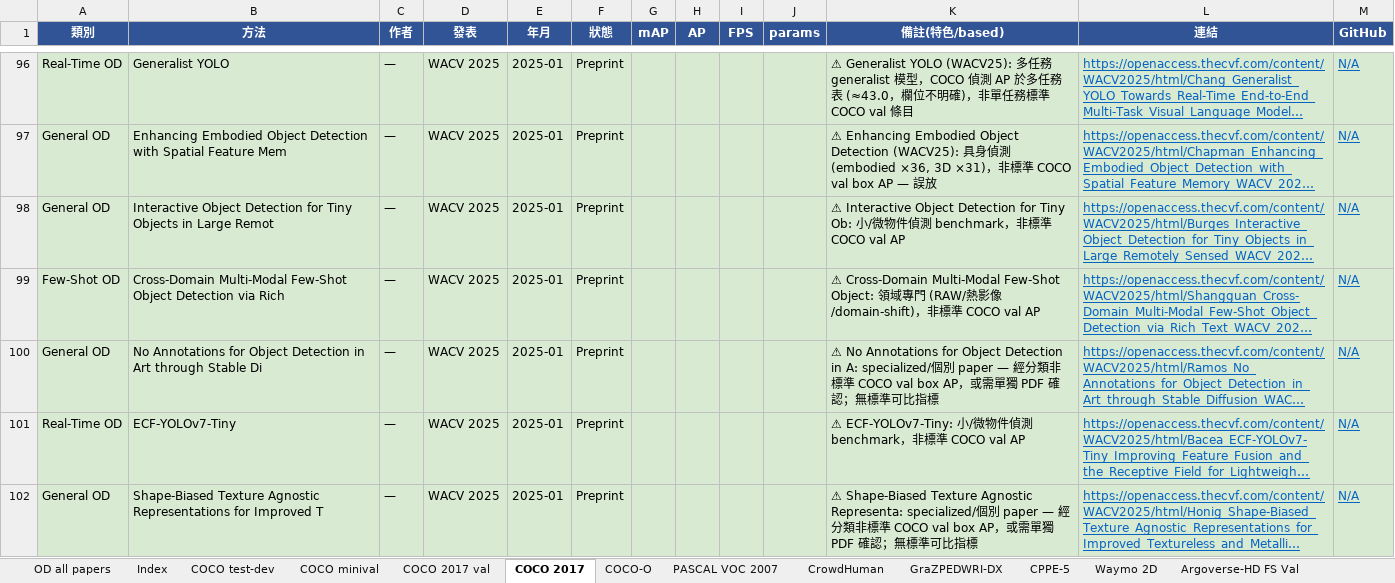
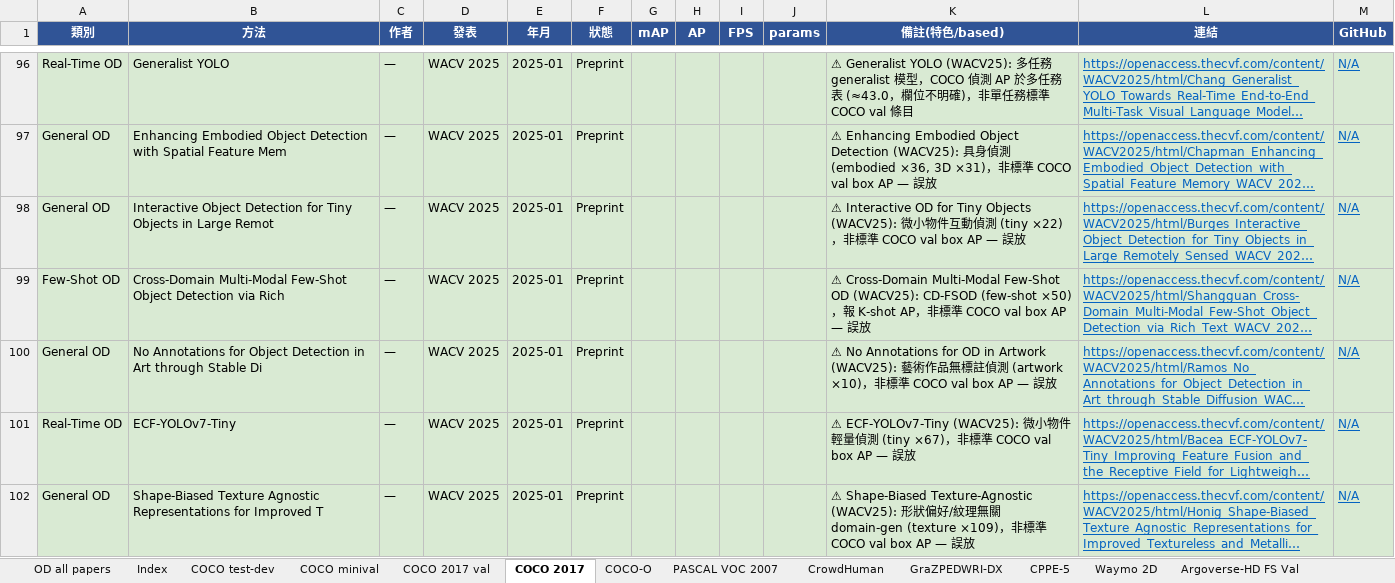
Before and after one commit to 112378074/NTUT-IVI-Lab--SOTA-Literature-Viewer, an Excel workbook: Object_Detection_Papers_Ranking_2021_2026.xlsx, sheet COCO 2017, drawn as a sheet; only a part is shown, gaps mark what is left out; long unchanged cells end in …; values as stored, in another font and other column widths than the file's, no borders; the diff names each change by its address in the sheet, - before the commit and + after, or states it on an @@ line.

Commit message:
OD PDF-verify loop batch 7: 5 COCO 2017 specialized flagged via PDF (tiny-obj/CD-FSOD/artwork/tiny-model/texture-bias); COCO-O 6 confirmed done (COCO-O paper 0-mentions = PDF-verified not benchmarked)

```diff
--- a/Object_Detection_Papers_Ranking_2021_2026.xlsx (sheet COCO 2017)
+++ b/Object_Detection_Papers_Ranking_2021_2026.xlsx (sheet COCO 2017)
-K98 (備註(特色/based)): ⚠ Interactive Object Detection for Tiny Ob: 小/微物件偵測 benchmark，非標準 COCO val AP
+K98 (備註(特色/based)): ⚠ Interactive OD for Tiny Objects (WACV25): 微小物件互動偵測 (tiny ×22)，非標準 COCO val box AP — 誤放
-K99 (備註(特色/based)): …Multi-Modal Few-Shot Object: 領域專門 (RAW/熱影像/domain-shift)，非標準 COCO val AP
+K99 (備註(特色/based)): …Multi-Modal Few-Shot OD (WACV25): CD-FSOD (few-shot ×50)，報 K-shot AP，非標準 COCO val box AP — 誤放
-K100 (備註(特色/based)): …Annotations for Object Detection in A: specialized/個別 paper — 經分類非標準 COCO val box AP，或需單獨 PDF 確認；無標準可比指標
+K100 (備註(特色/based)): …Annotations for OD in Artwork (WACV25): 藝術作品無標註偵測 (artwork ×10)，非標準 COCO val box AP — 誤放
-K101 (備註(特色/based)): ⚠ ECF-YOLOv7-Tiny: 小/微物件偵測 benchmark，非標準 COCO val AP
+K101 (備註(特色/based)): ⚠ ECF-YOLOv7-Tiny (WACV25): 微小物件輕量偵測 (tiny ×67)，非標準 COCO val box AP — 誤放
-K102 (備註(特色/based)): ⚠ Shape-Biased Texture Agnostic Representa: specialized/個別 paper — 經分類非標準 COCO val box AP，或需單獨 PDF 確認；無標準可比指標
+K102 (備註(特色/based)): ⚠ Shape-Biased Texture-Agnostic (WACV25): 形狀偏好/紋理無關 domain-gen (texture ×109)，非標準 COCO val box AP — 誤放
```
Also changed, not shown: 3 other files.
